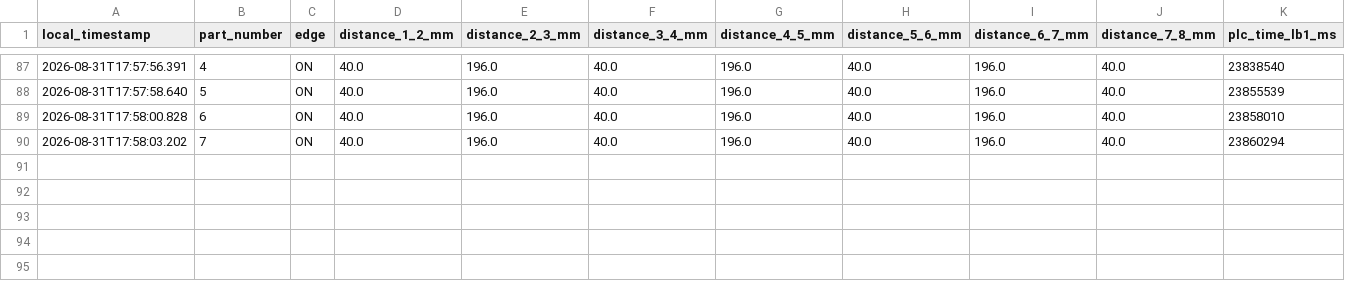
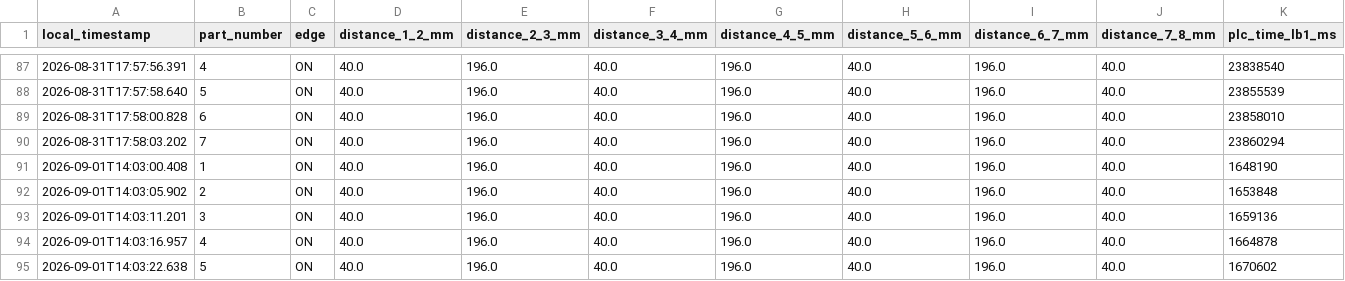
Before and after one commit to match-BiBaZu/BiBaZu_Big_Boi, a CSV file: CSVSaver/light_barrier_consistency.csv, drawn as a sheet; only a part is shown, gaps mark what is left out; rows hold the shown columns only; the diff names each change by its address in the sheet, - before the commit and + after, or states it on an @@ line.

```diff
--- a/CSVSaver/light_barrier_consistency.csv
+++ b/CSVSaver/light_barrier_consistency.csv
+row 91: 2026-09-01T14:03:00.408 | 1 | ON | 40.0 | 196.0 | 40.0 | 196.0 | 40.0 | 196.0 | 40.0 | 1648190
+row 92: 2026-09-01T14:03:05.902 | 2 | ON | 40.0 | 196.0 | 40.0 | 196.0 | 40.0 | 196.0 | 40.0 | 1653848
+row 93: 2026-09-01T14:03:11.201 | 3 | ON | 40.0 | 196.0 | 40.0 | 196.0 | 40.0 | 196.0 | 40.0 | 1659136
+row 94: 2026-09-01T14:03:16.957 | 4 | ON | 40.0 | 196.0 | 40.0 | 196.0 | 40.0 | 196.0 | 40.0 | 1664878
+row 95: 2026-09-01T14:03:22.638 | 5 | ON | 40.0 | 196.0 | 40.0 | 196.0 | 40.0 | 196.0 | 40.0 | 1670602
```
Also changed, not shown: 7 other files.
